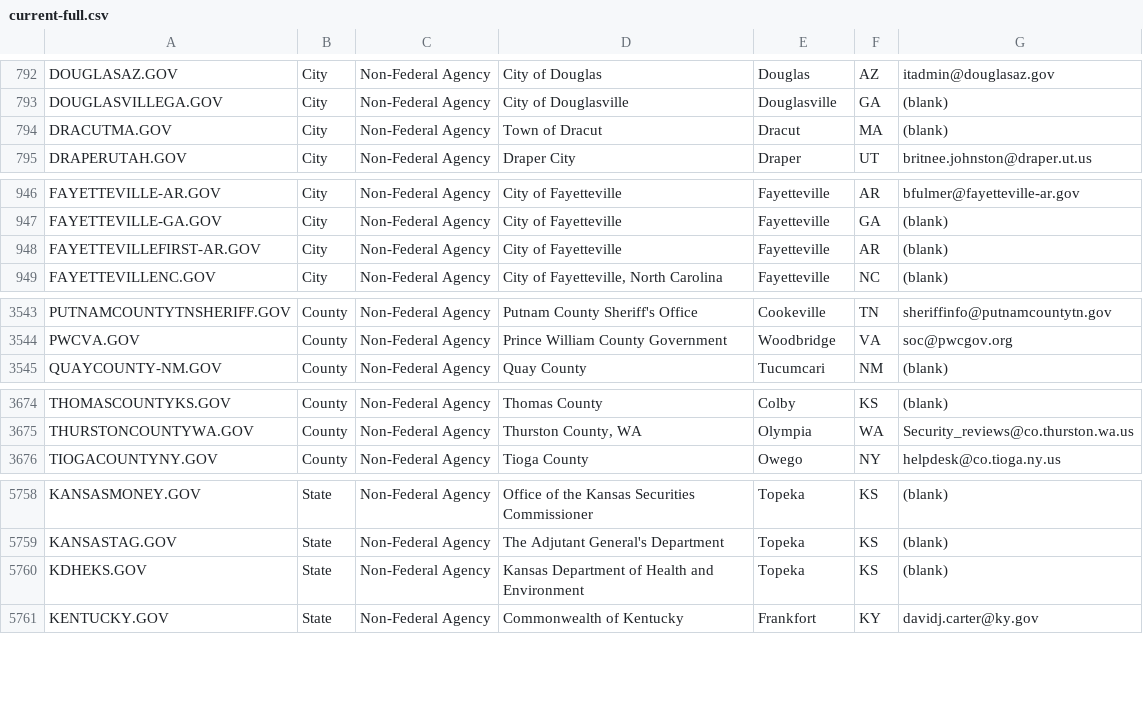
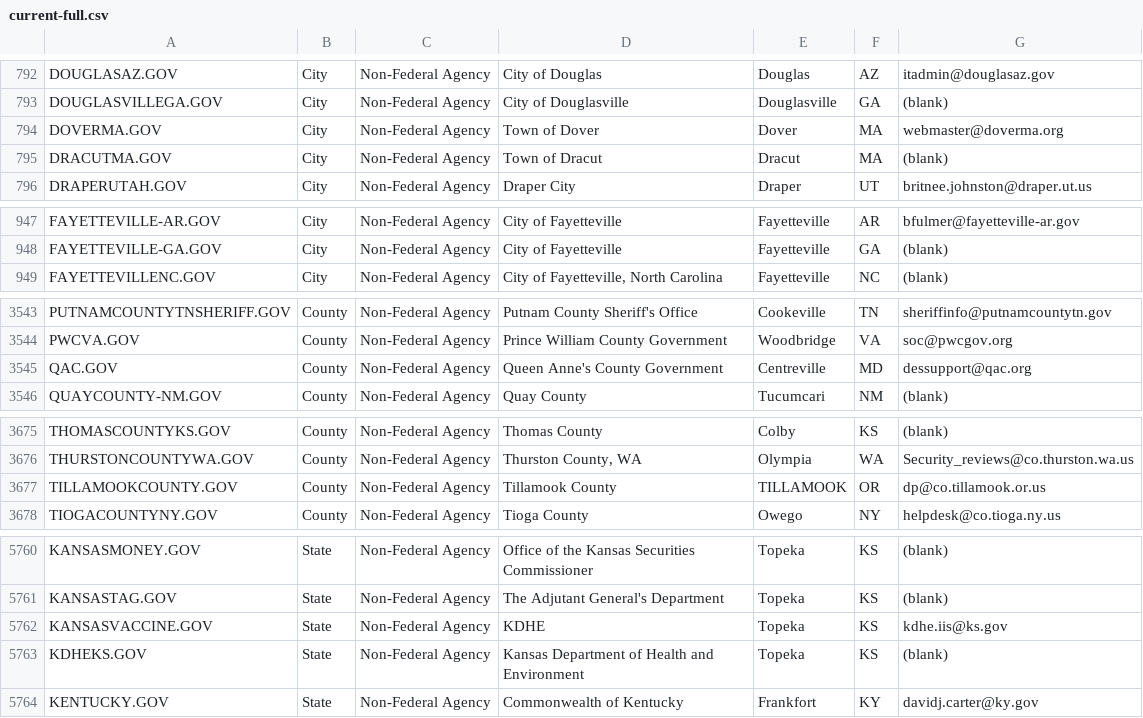
Before and after one commit to GSA/data, a CSV file: dotgov-domains/current-full.csv, drawn as a sheet; only a part is shown, gaps mark what is left out; removed rows and columns are numbered as before the commit, all else as after; the diff covers the shown part only; the diff names each change by its address in the sheet, - before the commit and + after, or states it on an @@ line.

Commit message:
Add files via upload

```diff
--- a/dotgov-domains/current-full.csv
+++ b/dotgov-domains/current-full.csv
+row 794: DOVERMA.GOV | City | Non-Federal Agency | Town of Dover | Dover | MA | webmaster@doverma.org
-row 948: FAYETTEVILLEFIRST-AR.GOV | City | Non-Federal Agency | City of Fayetteville | Fayetteville | AR | (blank)
+row 3545: QAC.GOV | County | Non-Federal Agency | Queen Anne's County Government | Centreville | MD | dessupport@qac.org
+row 3677: TILLAMOOKCOUNTY.GOV | County | Non-Federal Agency | Tillamook County | TILLAMOOK | OR | dp@co.tillamook.or.us
+row 5762: KANSASVACCINE.GOV | State | Non-Federal Agency | KDHE | Topeka | KS | kdhe.iis@ks.gov
```
Also changed, not shown: 19 edited cells elsewhere in this file.
